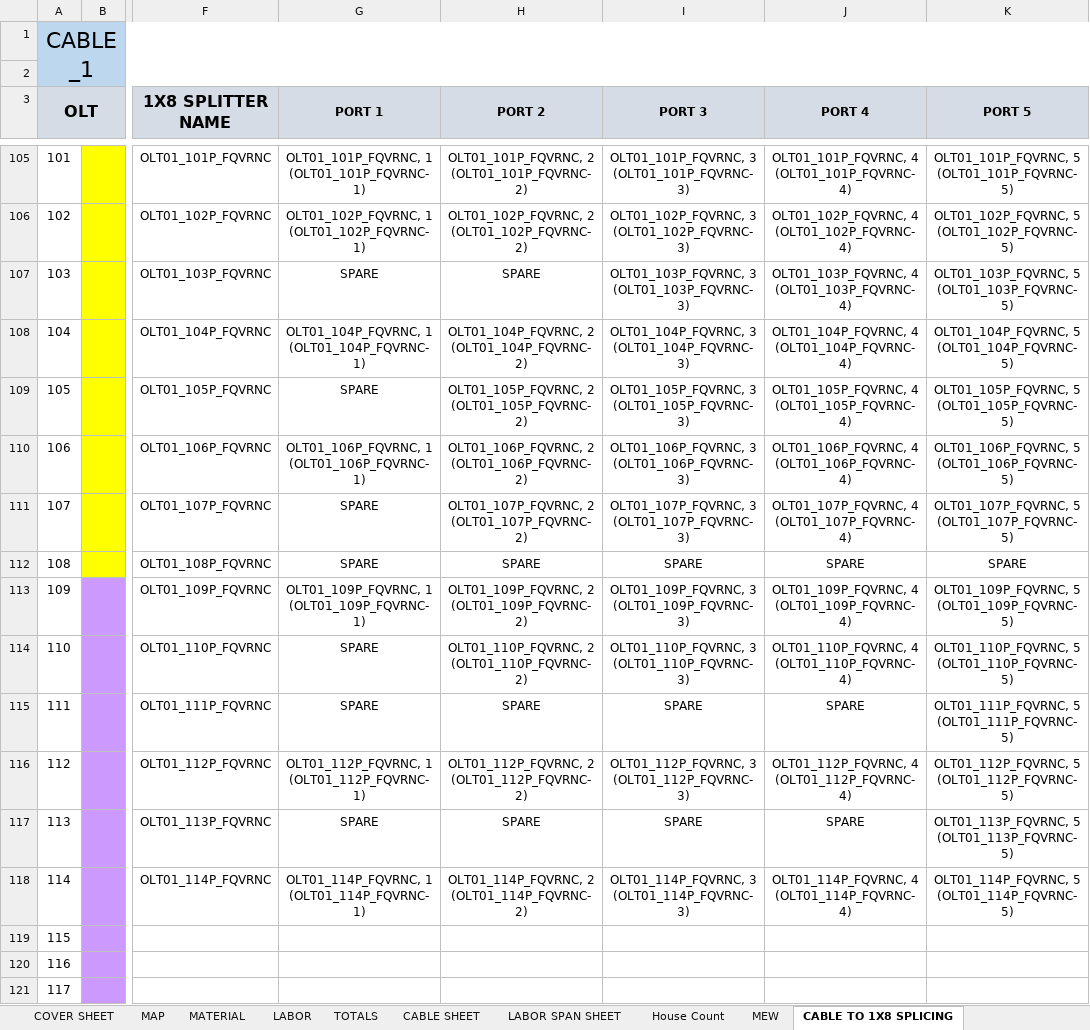
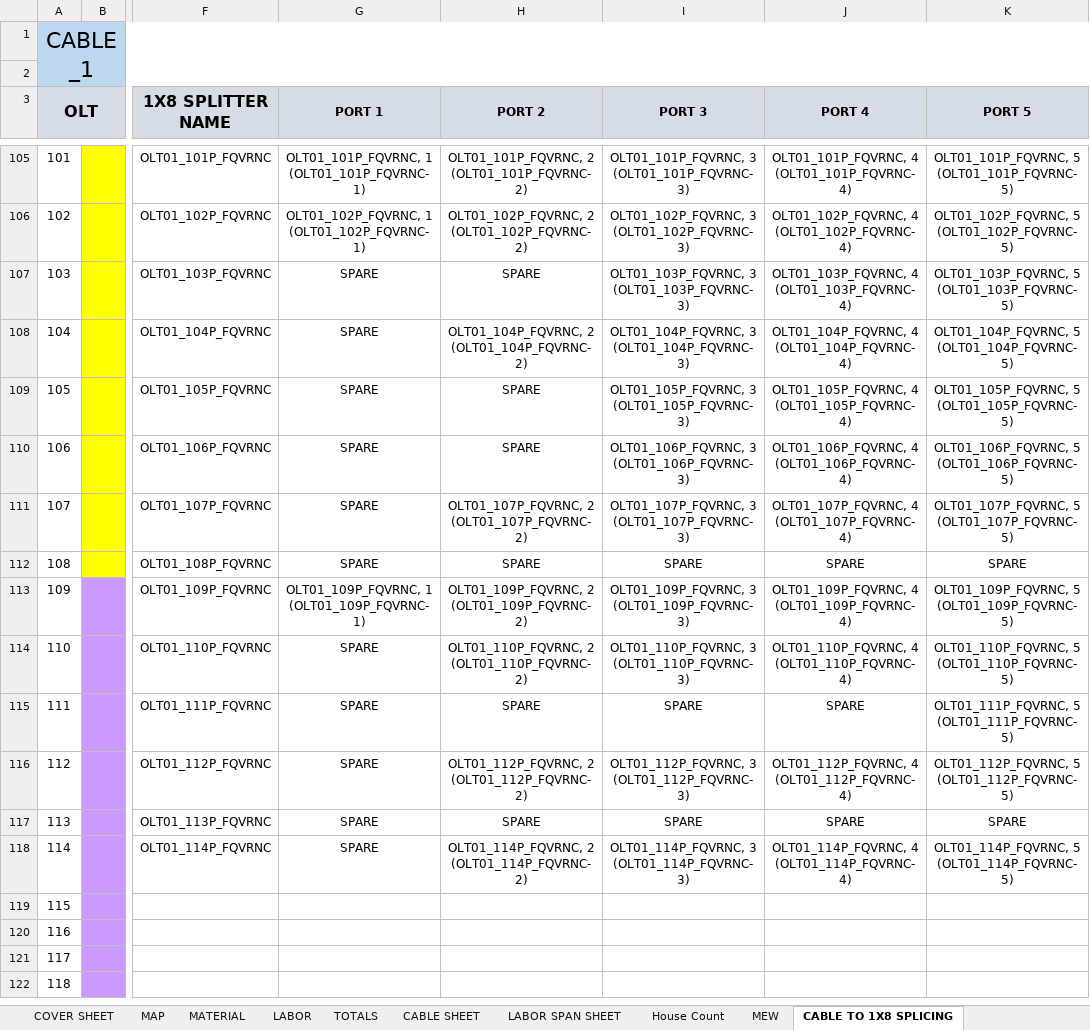
Before and after one commit to rhassan9/CAD-Automation, an Excel workbook: MVP_Output_Workbook.xlsx, sheet CABLE TO 1X8 SPLICING, drawn as a sheet; only a part is shown, gaps mark what is left out; the shorter side is filled out with more unchanged rows; values as stored, in another font and other column widths than the file's, no borders; the diff names each change by its address in the sheet, - before the commit and + after, or states it on an @@ line.

```diff
--- a/MVP_Output_Workbook.xlsx (sheet CABLE TO 1X8 SPLICING)
+++ b/MVP_Output_Workbook.xlsx (sheet CABLE TO 1X8 SPLICING)
-G108 (PORT 1): OLT01_104P_FQVRNC, 1 (OLT01_104P_FQVRNC-1)
+G108 (PORT 1): SPARE
-H109 (PORT 2): OLT01_105P_FQVRNC, 2 (OLT01_105P_FQVRNC-2)
+H109 (PORT 2): SPARE
-G110 (PORT 1): OLT01_106P_FQVRNC, 1 (OLT01_106P_FQVRNC-1)
+G110 (PORT 1): SPARE
-H110 (PORT 2): OLT01_106P_FQVRNC, 2 (OLT01_106P_FQVRNC-2)
+H110 (PORT 2): SPARE
-G116 (PORT 1): OLT01_112P_FQVRNC, 1 (OLT01_112P_FQVRNC-1)
+G116 (PORT 1): SPARE
-K117 (PORT 5): OLT01_113P_FQVRNC, 5 (OLT01_113P_FQVRNC-5)
+K117 (PORT 5): SPARE
-G118 (PORT 1): OLT01_114P_FQVRNC, 1 (OLT01_114P_FQVRNC-1)
+G118 (PORT 1): SPARE
```
Also changed, not shown: sheet SPLICING 1X8 TO 1X4 SPLITS, 3 other files.
